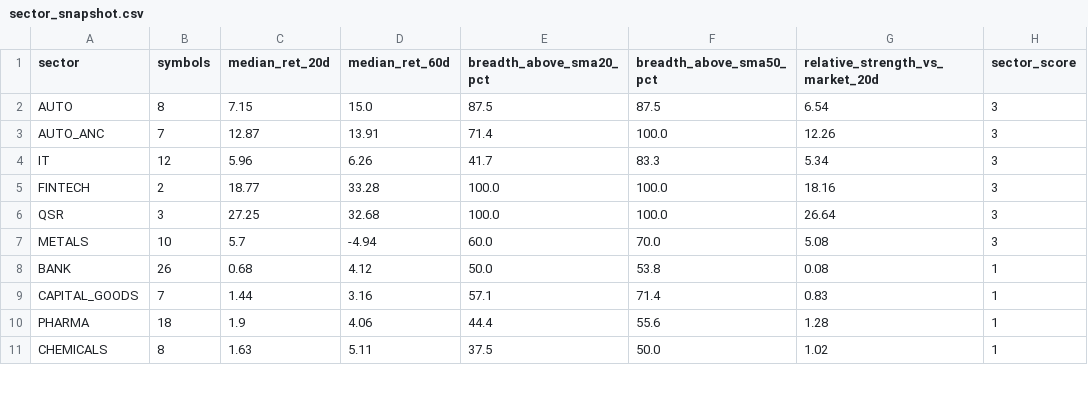
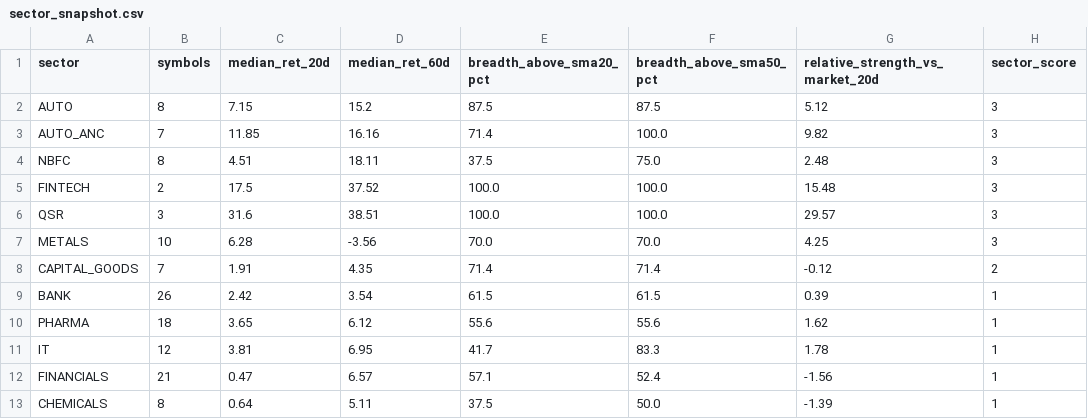
Before and after one commit to abhishekb1991/Swingtradingapp, a CSV file: sector_snapshot.csv, drawn as a sheet; only a part is shown; the diff covers the shown part only.

```diff
--- a/sector_snapshot.csv
+++ b/sector_snapshot.csv
@@ -1,11 +1,13 @@
 sector,symbols,median_ret_20d,median_ret_60d,breadth_above_sma20_pct,breadth_above_sma50_pct,relative_strength_vs_market_20d,sector_score
-AUTO,8,7.15,15.0,87.5,87.5,6.54,3
-AUTO_ANC,7,12.87,13.91,71.4,100.0,12.26,3
-IT,12,5.96,6.26,41.7,83.3,5.34,3
-FINTECH,2,18.77,33.28,100.0,100.0,18.16,3
-QSR,3,27.25,32.68,100.0,100.0,26.64,3
-METALS,10,5.7,-4.94,60.0,70.0,5.08,3
-BANK,26,0.68,4.12,50.0,53.8,0.08,1
-CAPITAL_GOODS,7,1.44,3.16,57.1,71.4,0.83,1
-PHARMA,18,1.9,4.06,44.4,55.6,1.28,1
-CHEMICALS,8,1.63,5.11,37.5,50.0,1.02,1
+AUTO,8,7.15,15.2,87.5,87.5,5.12,3
+AUTO_ANC,7,11.85,16.16,71.4,100.0,9.82,3
+NBFC,8,4.51,18.11,37.5,75.0,2.48,3
+FINTECH,2,17.5,37.52,100.0,100.0,15.48,3
+QSR,3,31.6,38.51,100.0,100.0,29.57,3
+METALS,10,6.28,-3.56,70.0,70.0,4.25,3
+CAPITAL_GOODS,7,1.91,4.35,71.4,71.4,-0.12,2
+BANK,26,2.42,3.54,61.5,61.5,0.39,1
+PHARMA,18,3.65,6.12,55.6,55.6,1.62,1
+IT,12,3.81,6.95,41.7,83.3,1.78,1
+FINANCIALS,21,0.47,6.57,57.1,52.4,-1.56,1
+CHEMICALS,8,0.64,5.11,37.5,50.0,-1.39,1
```
Also changed, not shown: 5 added rows, 7 removed rows and 22 edited cells elsewhere in this file, exports/recommendations.csv, macro_snapshot.csv, 3 other files.
